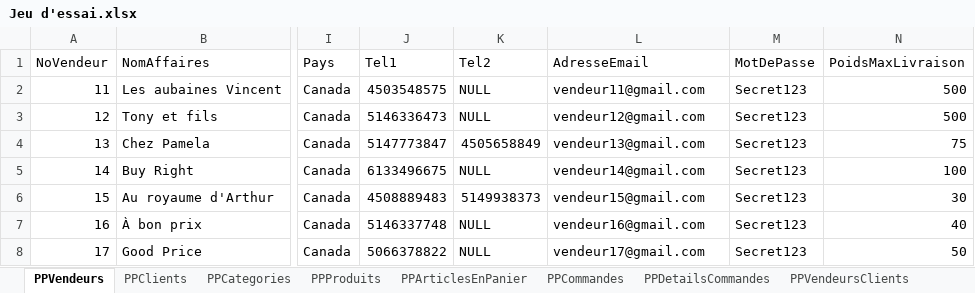
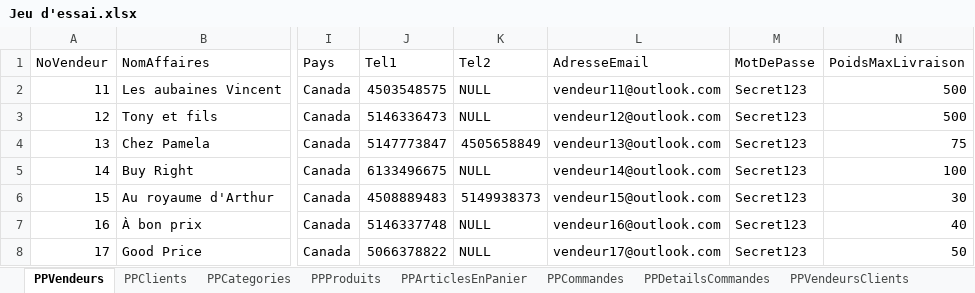
Before and after one commit to SamuelMenard/PetitesPuces, an Excel workbook: Jeu d'essai.xlsx, sheet PPVendeurs, drawn as a sheet; only a part is shown, gaps mark what is left out; values as stored, in another font and other column widths than the file's, no borders; the diff names each change by its address in the sheet, - before the commit and + after, or states it on an @@ line.

Commit message:
Update LibraireCourriel.cs + validations champs, Add page modif profil vendeur

```diff
--- a/Jeu d'essai.xlsx (sheet PPVendeurs)
+++ b/Jeu d'essai.xlsx (sheet PPVendeurs)
-L2 (AdresseEmail): vendeur11@gmail.com
+L2 (AdresseEmail): vendeur11@outlook.com
-L3 (AdresseEmail): vendeur12@gmail.com
+L3 (AdresseEmail): vendeur12@outlook.com
-L4 (AdresseEmail): vendeur13@gmail.com
+L4 (AdresseEmail): vendeur13@outlook.com
-L5 (AdresseEmail): vendeur14@gmail.com
+L5 (AdresseEmail): vendeur14@outlook.com
-L6 (AdresseEmail): vendeur15@gmail.com
+L6 (AdresseEmail): vendeur15@outlook.com
-L7 (AdresseEmail): vendeur16@gmail.com
+L7 (AdresseEmail): vendeur16@outlook.com
-L8 (AdresseEmail): vendeur17@gmail.com
+L8 (AdresseEmail): vendeur17@outlook.com
```
Also changed, not shown: sheet PPGestionnaires, 15 other files.
